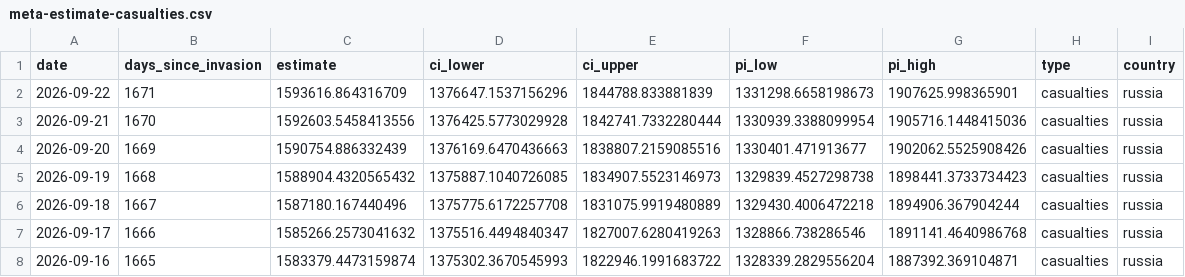
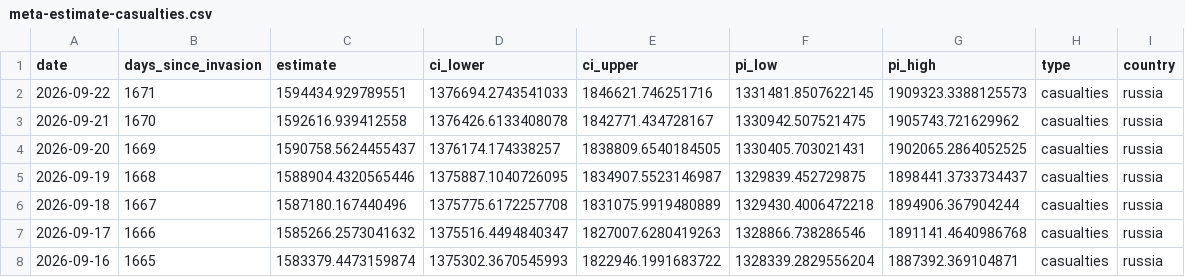
Before and after one commit to TheEconomist/the-economist-ukraine-war-dead-and-wounded-estimates, a CSV file: output-data/tracker/meta-estimate-casualties.csv, drawn as a sheet; only a part is shown.

```diff
--- a/output-data/tracker/meta-estimate-casualties.csv
+++ b/output-data/tracker/meta-estimate-casualties.csv
@@ -1,6 +1,6 @@
 date,days_since_invasion,estimate,ci_lower,ci_upper,pi_low,pi_high,type,country
-2026-09-22,1671,1593616.864316709,1376647.1537156296,1844788.833881839,1331298.6658198673,1907625.998365901,casualties,russia
-2026-09-21,1670,1592603.5458413556,1376425.5773029928,1842741.7332280444,1330939.3388099954,1905716.1448415036,casualties,russia
-2026-09-20,1669,1590754.886332439,1376169.6470436663,1838807.2159085516,1330401.471913677,1902062.5525908426,casualties,russia
-2026-09-19,1668,1588904.4320565432,1375887.1040726085,1834907.5523146973,1329839.4527298738,1898441.3733734423,casualties,russia
+2026-09-22,1671,1594434.929789551,1376694.2743541033,1846621.746251716,1331481.8507622145,1909323.3388125573,casualties,russia
+2026-09-21,1670,1592616.939412558,1376426.6133408078,1842771.434728167,1330942.507521475,1905743.721629962,casualties,russia
+2026-09-20,1669,1590758.5624455437,1376174.174338257,1838809.6540184505,1330405.703021431,1902065.2864052525,casualties,russia
+2026-09-19,1668,1588904.4320565446,1375887.1040726095,1834907.5523146987,1329839.452729875,1898441.3733734437,casualties,russia
 2026-09-18,1667,1587180.167440496,1375775.6172257708,1831075.9919480889,1329430.4006472218,1894906.367904244,casualties,russia
```
Also changed, not shown: output-data/tracker/meta-estimate-deaths.csv, source-data/deaths-and-casualties-data/area_assessed_as_controlled_by_russia.csv, 1 other file.
